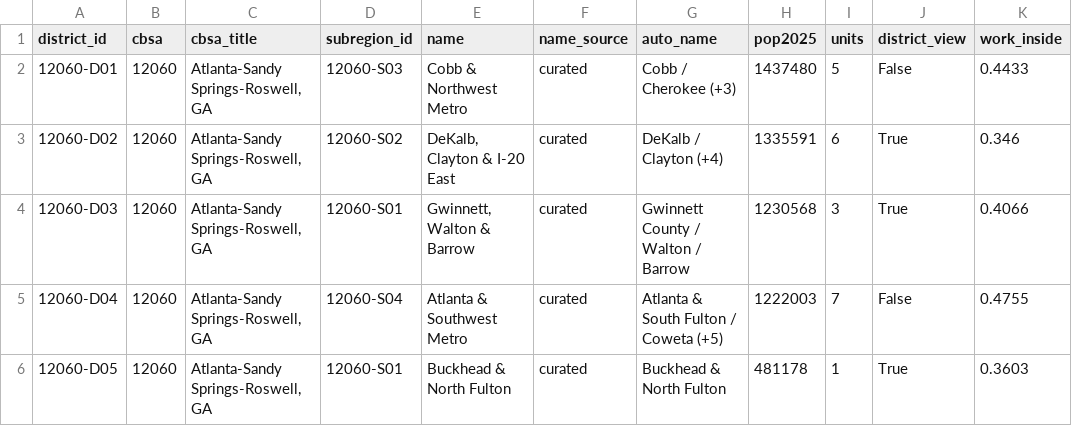
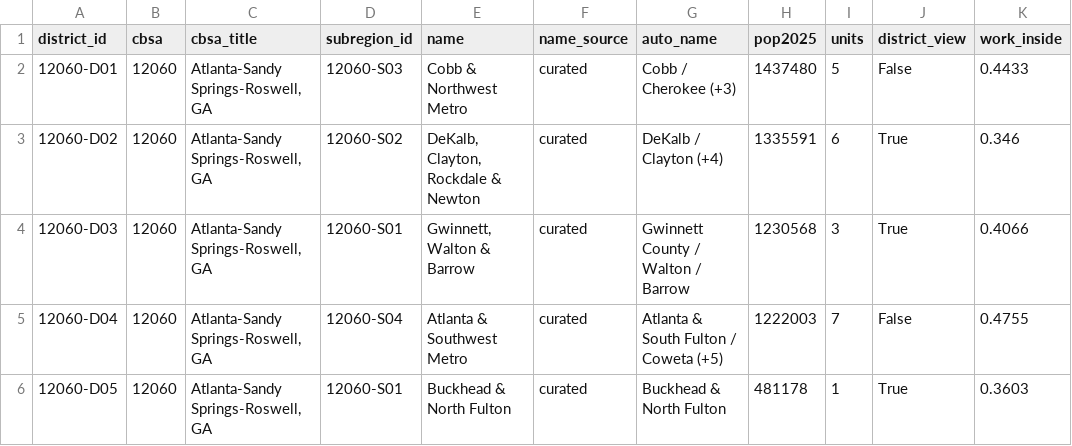
Before and after one commit to jcstockman/EconomicAtlas, a CSV file: regions/metros/districts.csv, drawn as a sheet; only a part is shown; the diff covers the shown part only; the diff names each change by its address in the sheet, - before the commit and + after, or states it on an @@ line.

```diff
--- a/regions/metros/districts.csv
+++ b/regions/metros/districts.csv
-E3 (name): DeKalb, Clayton & I-20 East
+E3 (name): DeKalb, Clayton, Rockdale & Newton
```
Also changed, not shown: 12 edited cells elsewhere in this file, regions/metros/metro_names.csv, regions/metros/subregions.csv, 3 other files.
